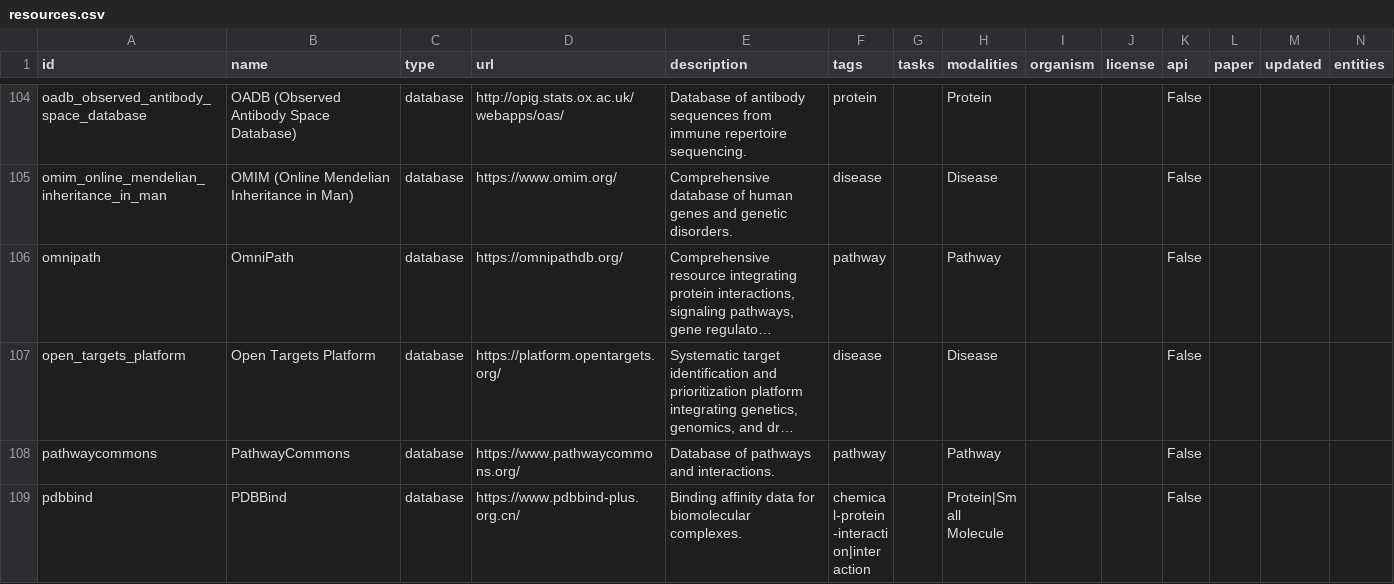
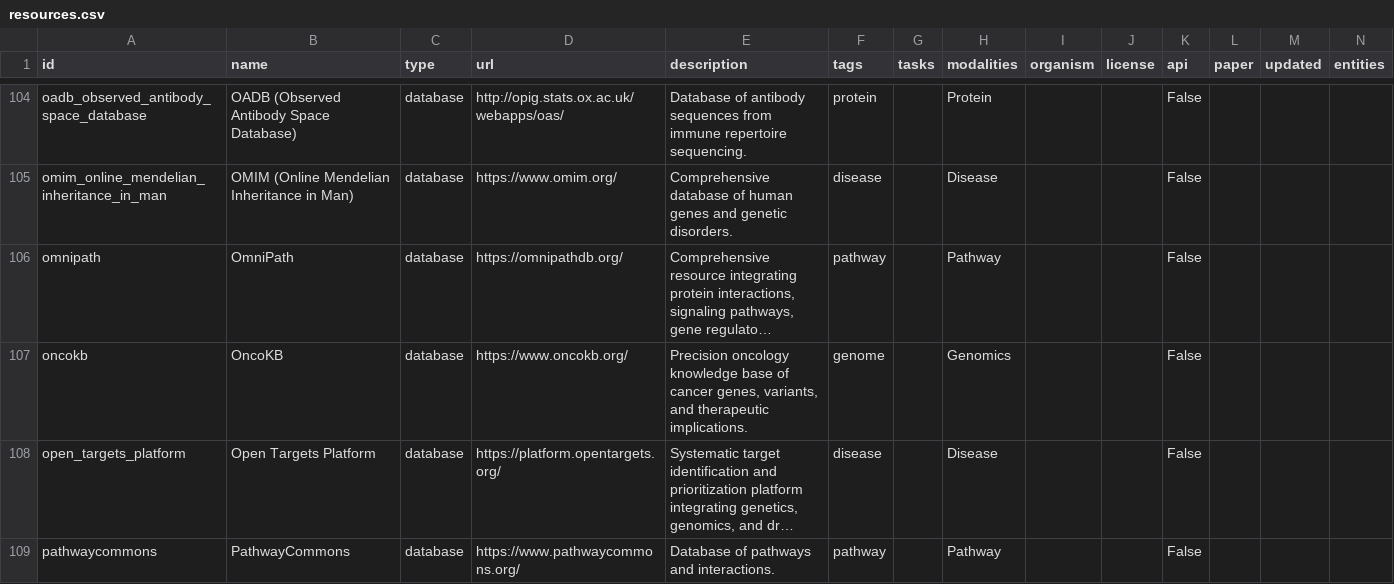
Before and after one commit to jcyangcn/awesome-computational-biology, a CSV file: data/resources.csv, drawn as a sheet; only a part is shown, gaps mark what is left out; the shorter side is filled out with more unchanged rows; long unchanged cells end in …; rows hold the shown columns only; the diff names each change by its address in the sheet, - before the commit and + after, or states it on an @@ line.

Commit message:
chore: sync resources

```diff
--- a/data/resources.csv
+++ b/data/resources.csv
+row 107: oncokb | OncoKB | database | https://www.oncokb.org/ | Precision oncology knowledge base of cancer genes, variants, and therapeutic implications. | genome |  | Genomics |  |  | False
```
Also changed, not shown: 3 other files.
